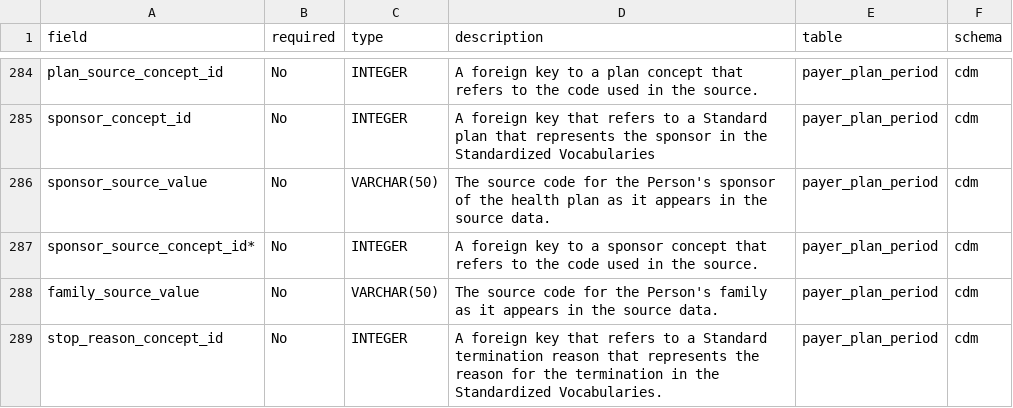
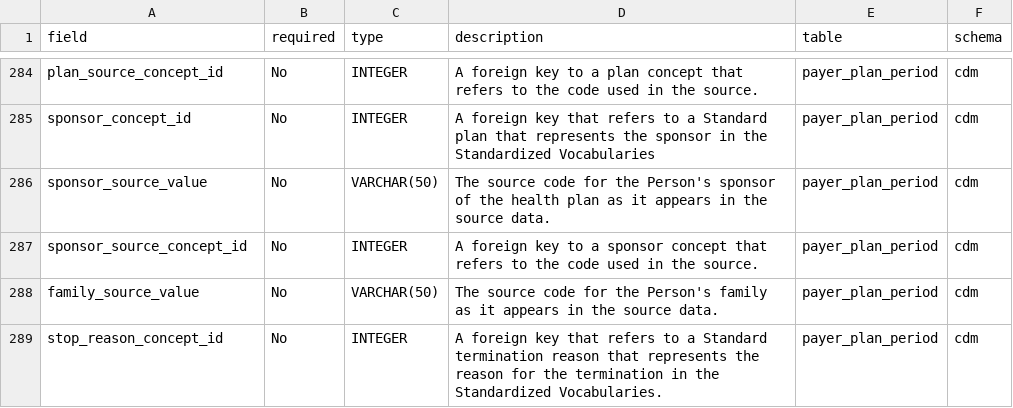
Before and after one commit to OHDSI/WhiteRabbit, a CSV file: rabbitinahat/src/main/resources/org/ohdsi/rabbitInAHat/dataModel/CDMV5.3.1.csv, drawn as a sheet; only a part is shown, gaps mark what is left out.

```diff
--- a/rabbitinahat/src/main/resources/org/ohdsi/rabbitInAHat/dataModel/CDMV5.3.1.csv
+++ b/rabbitinahat/src/main/resources/org/ohdsi/rabbitInAHat/dataModel/CDMV5.3.1.csv
@@ -286,3 +286,3 @@ sponsor_concept_id,No,INTEGER,A foreign key that refers to a Standard plan that
 sponsor_source_value,No,VARCHAR(50),The source code for the Person's sponsor of the health plan as it appears in the source data.,payer_plan_period,cdm
-sponsor_source_concept_id*,No,INTEGER,A foreign key to a sponsor concept that refers to the code used in the source.,payer_plan_period,cdm
+sponsor_source_concept_id,No,INTEGER,A foreign key to a sponsor concept that refers to the code used in the source.,payer_plan_period,cdm
 family_source_value,No,VARCHAR(50),The source code for the Person's family as it appears in the source data.,payer_plan_period,cdm
```
Also changed, not shown: 1 other file.
